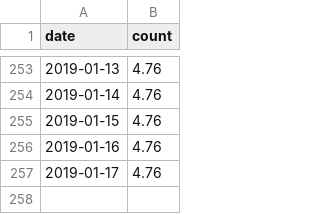
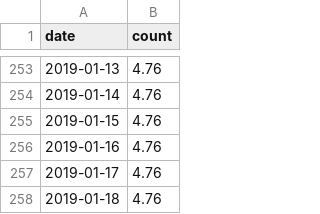
Before and after one commit to rusershamburg/rusershamburg.github.io, a CSV file: stats/rating_csv.csv, drawn as a sheet; only a part is shown, gaps mark what is left out.

```diff
--- a/stats/rating_csv.csv
+++ b/stats/rating_csv.csv
@@ -257 +257,2 @@
 2019-01-17,4.76
+2019-01-18,4.76
```
Also changed, not shown: stats/members_csv.csv, 2 other files.
